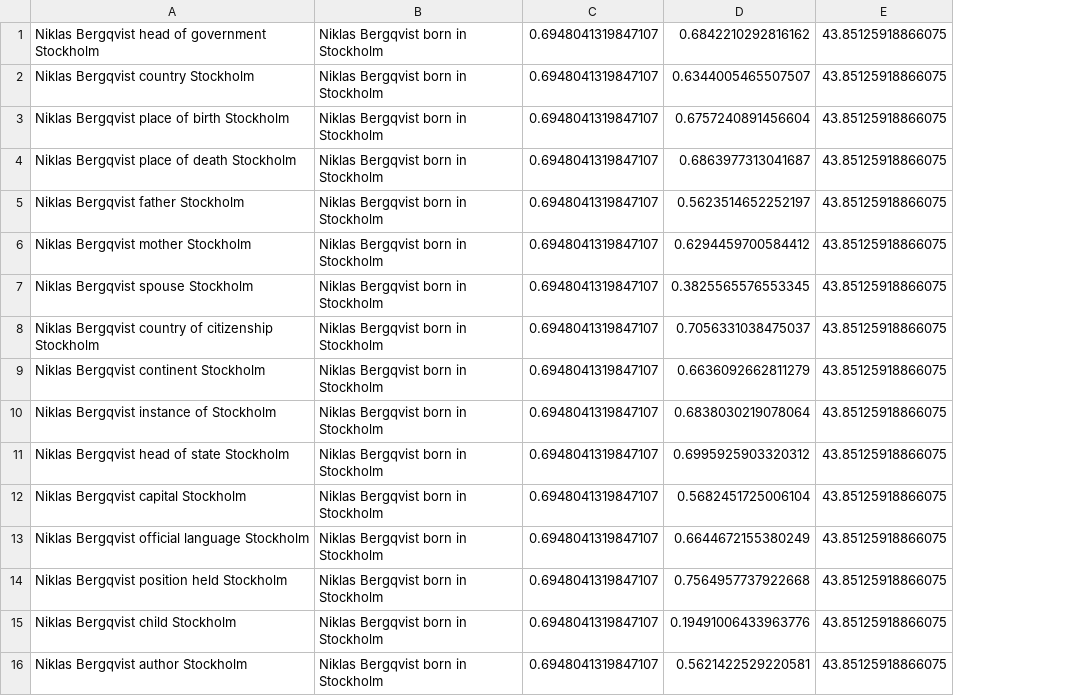
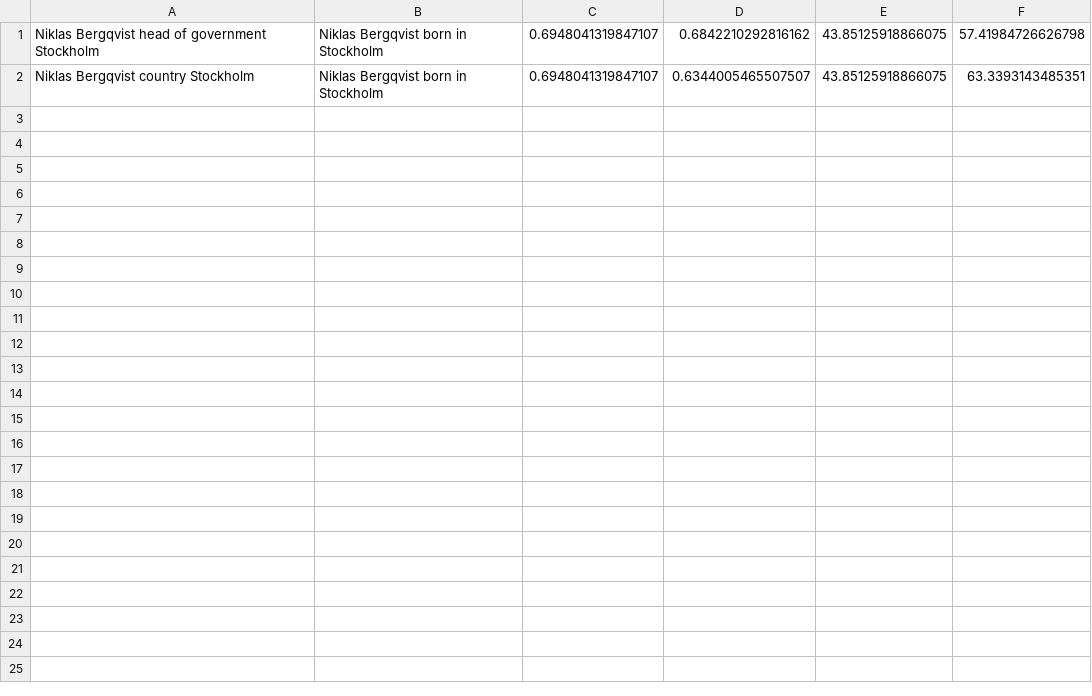
Before and after one commit to alecyaraujopraes/mestrado_new, a CSV file: docred_database/bert_similarities.csv, drawn as a sheet; removed rows and columns are numbered as before the commit, all else as after; the diff names each change by its address in the sheet, - before the commit and + after, or states it on an @@ line.

```diff
--- a/docred_database/bert_similarities.csv
+++ b/docred_database/bert_similarities.csv
+column F, rows 1-2: 57.41984726626798 | 63.3393143485351
-row 3: Niklas Bergqvist place of birth Stockholm | Niklas Bergqvist born in Stockholm | 0.6948041319847107 | 0.6757240891456604 | 43.85125918866075
-row 4: Niklas Bergqvist place of death Stockholm | Niklas Bergqvist born in Stockholm | 0.6948041319847107 | 0.6863977313041687 | 43.85125918866075
-row 5: Niklas Bergqvist father Stockholm | Niklas Bergqvist born in Stockholm | 0.6948041319847107 | 0.5623514652252197 | 43.85125918866075
-row 6: Niklas Bergqvist mother Stockholm | Niklas Bergqvist born in Stockholm | 0.6948041319847107 | 0.6294459700584412 | 43.85125918866075
-row 7: Niklas Bergqvist spouse Stockholm | Niklas Bergqvist born in Stockholm | 0.6948041319847107 | 0.3825565576553345 | 43.85125918866075
-row 8: Niklas Bergqvist country of citizenship Stockholm | Niklas Bergqvist born in Stockholm | 0.6948041319847107 | 0.7056331038475037 | 43.85125918866075
-row 9: Niklas Bergqvist continent Stockholm | Niklas Bergqvist born in Stockholm | 0.6948041319847107 | 0.6636092662811279 | 43.85125918866075
-row 10: Niklas Bergqvist instance of Stockholm | Niklas Bergqvist born in Stockholm | 0.6948041319847107 | 0.6838030219078064 | 43.85125918866075
-row 11: Niklas Bergqvist head of state Stockholm | Niklas Bergqvist born in Stockholm | 0.6948041319847107 | 0.6995925903320312 | 43.85125918866075
-row 12: Niklas Bergqvist capital Stockholm | Niklas Bergqvist born in Stockholm | 0.6948041319847107 | 0.5682451725006104 | 43.85125918866075
-row 13: Niklas Bergqvist official language Stockholm | Niklas Bergqvist born in Stockholm | 0.6948041319847107 | 0.6644672155380249 | 43.85125918866075
-row 14: Niklas Bergqvist position held Stockholm | Niklas Bergqvist born in Stockholm | 0.6948041319847107 | 0.7564957737922668 | 43.85125918866075
-row 15: Niklas Bergqvist child Stockholm | Niklas Bergqvist born in Stockholm | 0.6948041319847107 | 0.19491006433963776 | 43.85125918866075
-row 16: Niklas Bergqvist author Stockholm | Niklas Bergqvist born in Stockholm | 0.6948041319847107 | 0.5621422529220581 | 43.85125918866075
```
Also changed, not shown: 1 other file.
